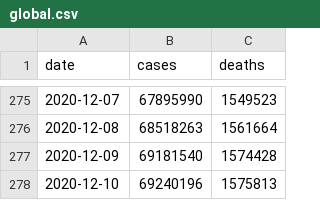
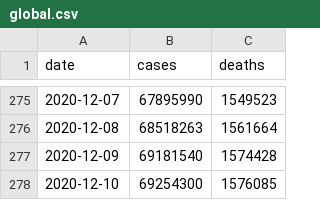
Before and after one commit to covid-open-data/xform-casecount-wom, a CSV file: output/global.csv, drawn as a sheet; only a part is shown, gaps mark what is left out.

```diff
--- a/output/global.csv
+++ b/output/global.csv
@@ -277,2 +277,2 @@ date,cases,deaths
 2020-12-09,69181540,1574428
-2020-12-10,69240196,1575813
+2020-12-10,69254300,1576085
```
Also changed, not shown: output/continents.csv, output/who_regions.csv, 2 other files.
